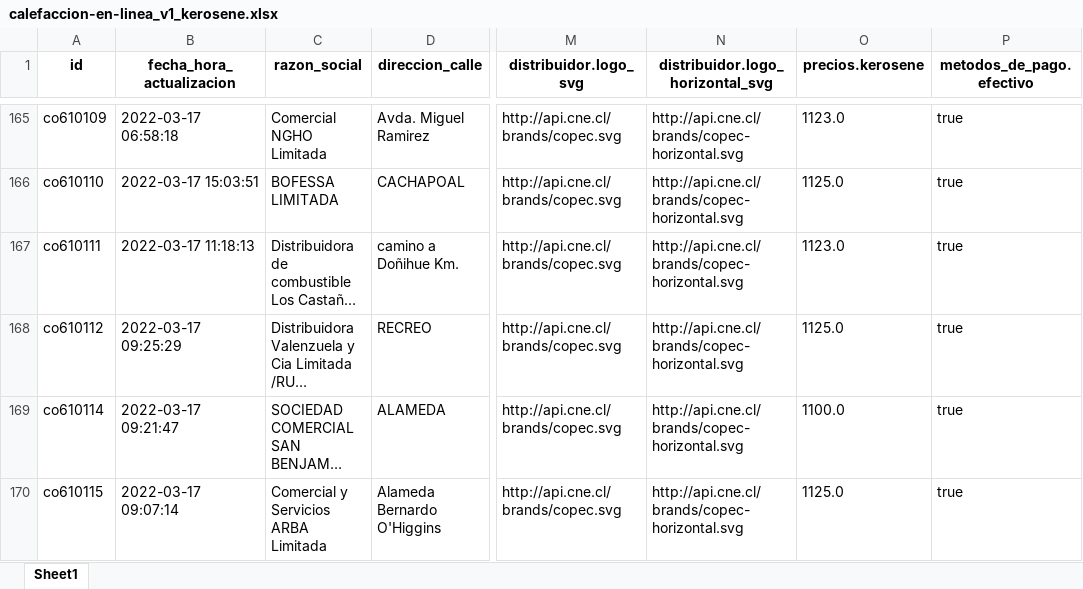
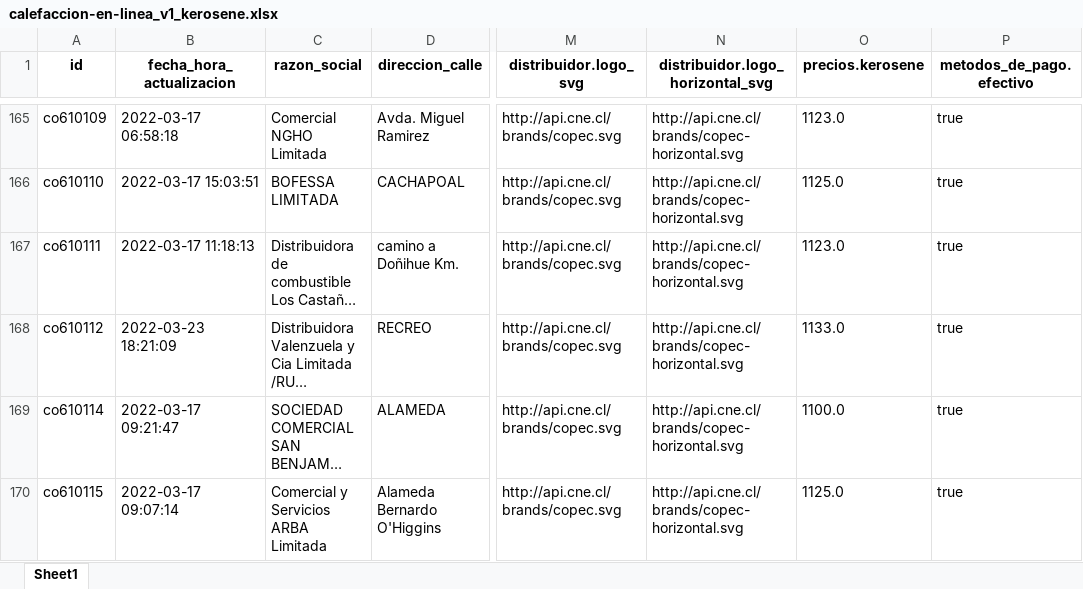
Before and after one commit to Sud-Austral/data_energia, an Excel workbook: calefaccion-en-linea_v1_kerosene.xlsx, sheet Sheet1, drawn as a sheet; only a part is shown, gaps mark what is left out; long unchanged cells end in …; values as stored, in another font and other column widths than the file's, no borders; the diff covers the shown part only; the diff names each change by its address in the sheet, - before the commit and + after, or states it on an @@ line.

```diff
--- a/calefaccion-en-linea_v1_kerosene.xlsx (sheet Sheet1)
+++ b/calefaccion-en-linea_v1_kerosene.xlsx (sheet Sheet1)
-B168 (fecha_hora_actualizacion): 2022-03-17 09:25:29
+B168 (fecha_hora_actualizacion): 2022-03-23 18:21:09
-O168 (precios.kerosene): 1125.0
+O168 (precios.kerosene): 1133.0
```
Also changed, not shown: 1 removed row and 10 edited cells elsewhere in this sheet, combustibles_vehicular_estaciones.xlsx, combustibles_vehicular_estaciones_diesel.xlsx, 20 other files.
